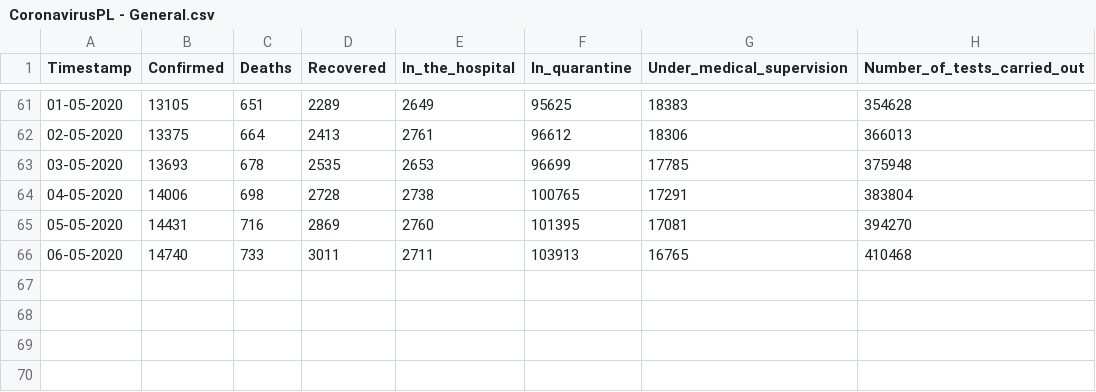
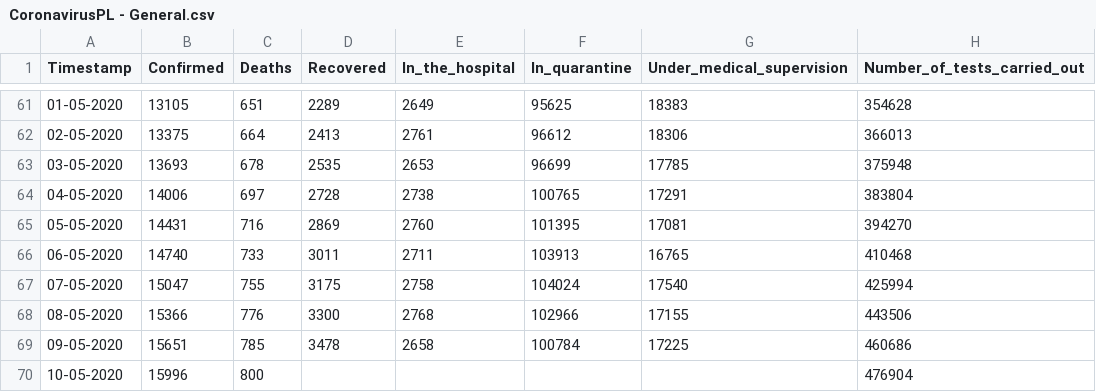
Before and after one commit to dtandev/coronavirus, a CSV file: data/CoronavirusPL - General.csv, drawn as a sheet; only a part is shown, gaps mark what is left out.

```diff
--- a/data/CoronavirusPL - General.csv
+++ b/data/CoronavirusPL - General.csv
@@ -63,4 +63,8 @@ Timestamp,Confirmed,Deaths,Recovered,In_the_hospital,In_quarantine,Under_medical
 03-05-2020,13693,678,2535,2653,96699,17785,375948
-04-05-2020,14006,698,2728,2738,100765,17291,383804
+04-05-2020,14006,697,2728,2738,100765,17291,383804
 05-05-2020,14431,716,2869,2760,101395,17081,394270
 06-05-2020,14740,733,3011,2711,103913,16765,410468
+07-05-2020,15047,755,3175,2758,104024,17540,425994
+08-05-2020,15366,776,3300,2768,102966,17155,443506
+09-05-2020,15651,785,3478,2658,100784,17225,460686
+10-05-2020,15996,800,,,,,476904
```
Also changed, not shown: 1 other file.
